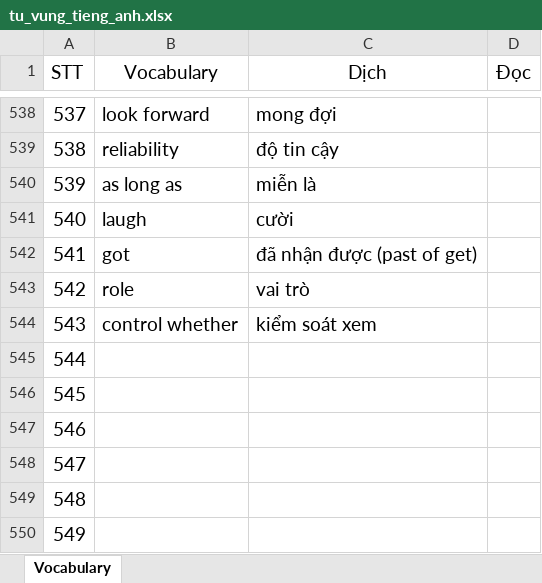
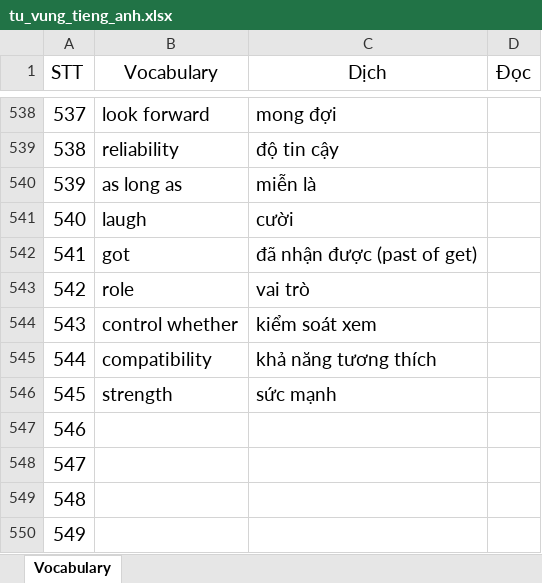
Before and after one commit to hieubuict96/Programming, an Excel workbook: document/tu_vung_tieng_anh.xlsx, sheet Vocabulary, drawn as a sheet; only a part is shown, gaps mark what is left out; values as stored, in another font and other column widths than the file's, no borders; table styles not drawn; the diff names each change by its address in the sheet, - before the commit and + after, or states it on an @@ line.

```diff
--- a/document/tu_vung_tieng_anh.xlsx (sheet Vocabulary)
+++ b/document/tu_vung_tieng_anh.xlsx (sheet Vocabulary)
-B545 (Vocabulary): (empty)
+B545 (Vocabulary): compatibility
-C545 (Dịch): (empty)
+C545 (Dịch): khả năng tương thích
-B546 (Vocabulary): (empty)
+B546 (Vocabulary): strength
-C546 (Dịch): (empty)
+C546 (Dịch): sức mạnh
```
Also changed, not shown: 6 other files.
